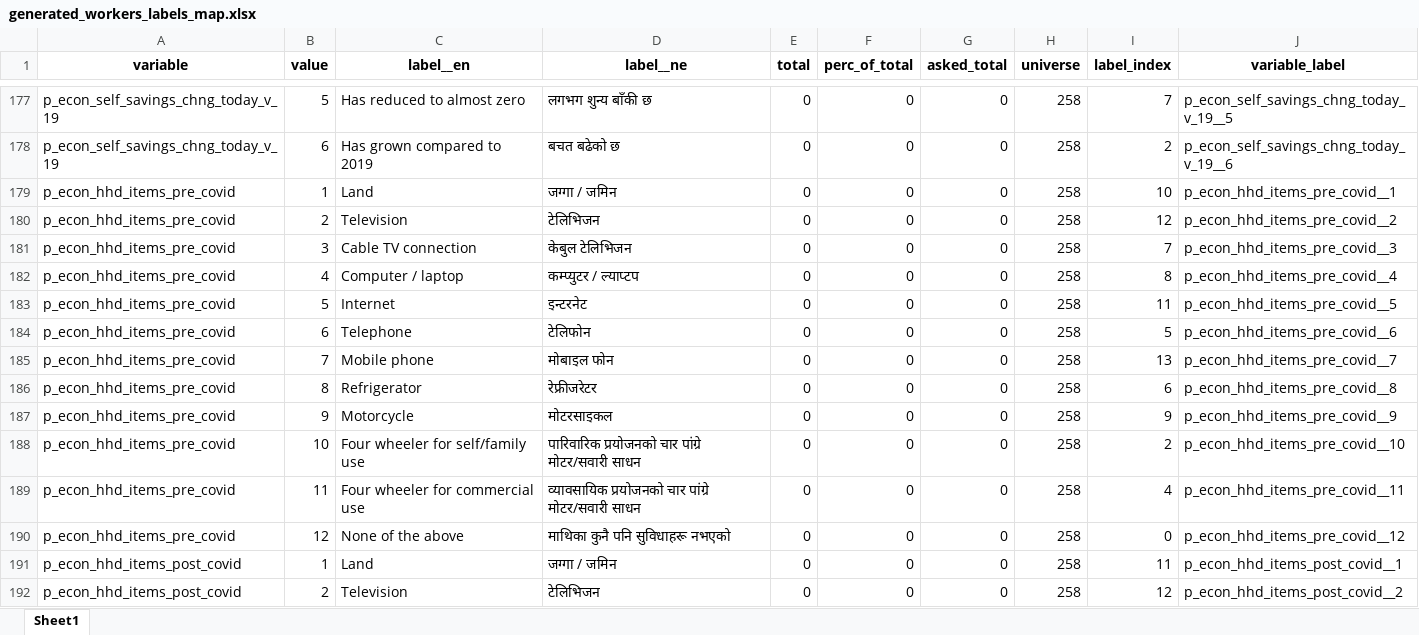
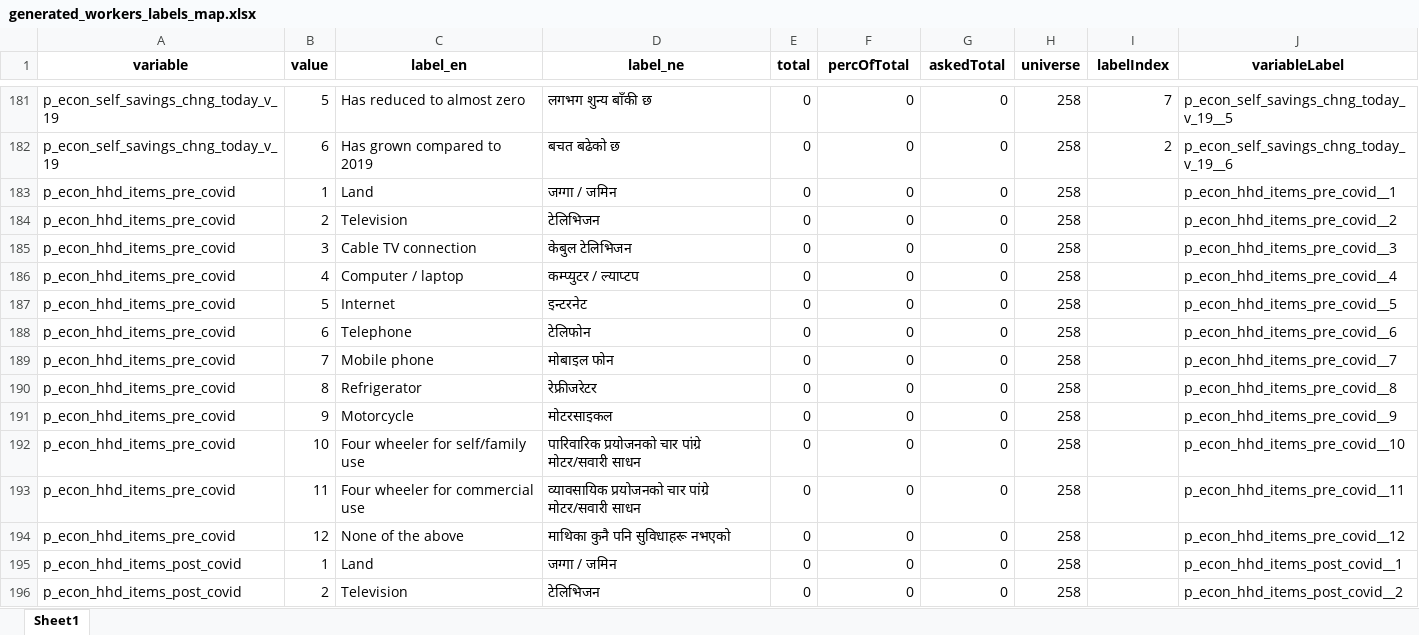
Before and after one commit to c2m2-asia/kathmandu-data-python, an Excel workbook: generator/data/generated_workers_labels_map.xlsx, sheet Sheet1, drawn as a sheet; only a part is shown, gaps mark what is left out; values as stored, in another font and other column widths than the file's, no borders; addresses are those after the commit; the diff covers the shown part only; the diff names each change by its address in the sheet, - before the commit and + after, or states it on an @@ line.

```diff
--- a/generator/data/generated_workers_labels_map.xlsx (sheet Sheet1)
+++ b/generator/data/generated_workers_labels_map.xlsx (sheet Sheet1)
-C1: label__en
+C1: label_en
-D1: label__ne
+D1: label_ne
-F1: perc_of_total
+F1: percOfTotal
-G1: asked_total
+G1: askedTotal
-I1: label_index
+I1: labelIndex
-J1: variable_label
+J1: variableLabel
-I183 (labelIndex): 10
+I183 (labelIndex): (empty)
-I184 (labelIndex): 12
+I184 (labelIndex): (empty)
-I185 (labelIndex): 7
+I185 (labelIndex): (empty)
-I186 (labelIndex): 8
+I186 (labelIndex): (empty)
-I187 (labelIndex): 11
+I187 (labelIndex): (empty)
-I188 (labelIndex): 5
+I188 (labelIndex): (empty)
-I189 (labelIndex): 13
+I189 (labelIndex): (empty)
-I190 (labelIndex): 6
+I190 (labelIndex): (empty)
-I191 (labelIndex): 9
+I191 (labelIndex): (empty)
-I192 (labelIndex): 2
+I192 (labelIndex): (empty)
-I193 (labelIndex): 4
+I193 (labelIndex): (empty)
-I194 (labelIndex): 0
+I194 (labelIndex): (empty)
-I195 (labelIndex): 11
+I195 (labelIndex): (empty)
-I196 (labelIndex): 12
+I196 (labelIndex): (empty)
```
Also changed, not shown: 4 added rows and 71 edited cells elsewhere in this sheet, generator/data/generated_business_labels_map.xlsx, generator/data/generated_business_variable_map.xlsx, 29 other files.
